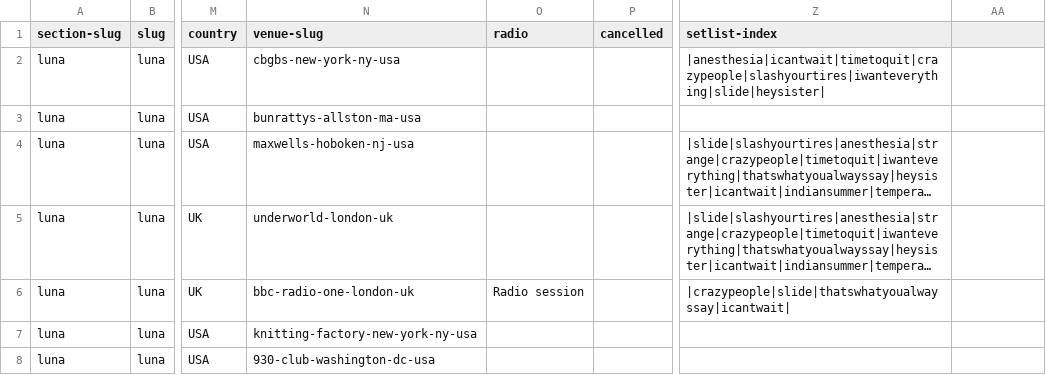
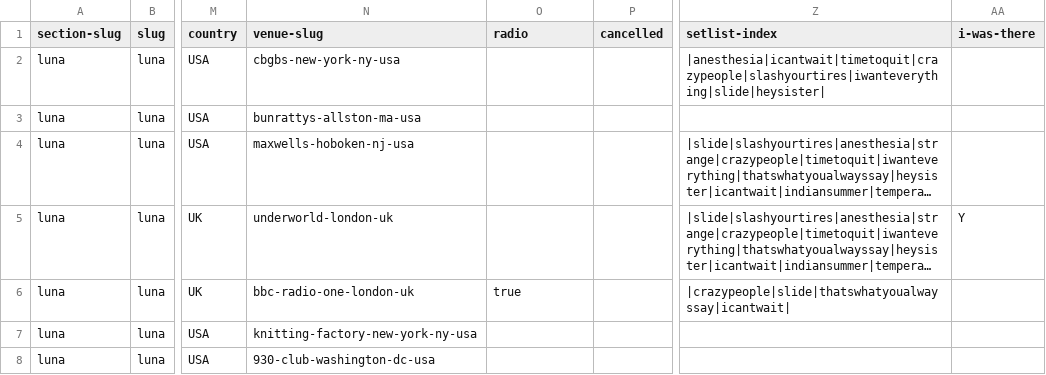
Before and after one commit to grange85/ahfow-database, a CSV file: _data/gigography/luna-shows.csv, drawn as a sheet; only a part is shown, gaps mark what is left out; long unchanged cells end in …; the diff covers the shown part only; the diff names each change by its address in the sheet, - before the commit and + after, or states it on an @@ line.

```diff
--- a/_data/gigography/luna-shows.csv
+++ b/_data/gigography/luna-shows.csv
-AA1: (empty)
+AA1: i-was-there
-AA5 (i-was-there): (empty)
+AA5 (i-was-there): Y
-O6 (radio): Radio session
+O6 (radio): true
```
Also changed, not shown: 9 added rows and 54 edited cells elsewhere in this file, _data/gigography/upcoming-shows.csv.
